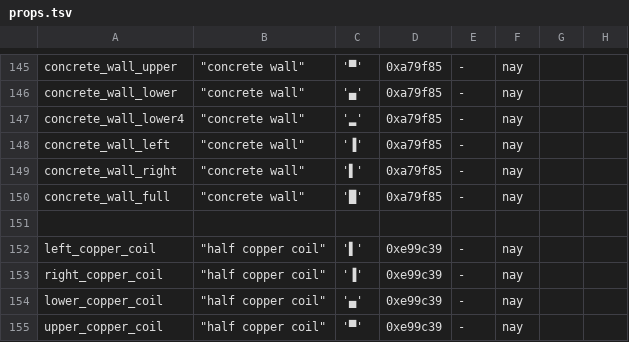
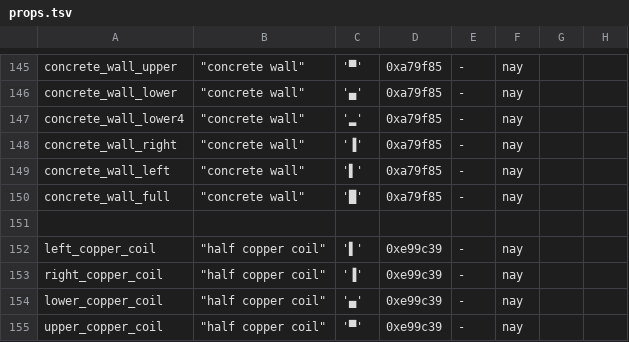
Before and after one commit to kiedtl/roguelike, a TSV file: data/props.tsv, drawn as a sheet; only a part is shown, gaps mark what is left out.

Commit message:
Fix naming/usage of concrete_wall_{left,right} (names were switched)

```diff
--- a/data/props.tsv
+++ b/data/props.tsv
@@ -147,4 +147,4 @@
 "concrete_wall_lower4" 	 "concrete wall"        	 '▂' 	 0xa79f85 	 -        	 nay
-"concrete_wall_left"   	 "concrete wall"        	 '▐' 	 0xa79f85 	 -        	 nay
-"concrete_wall_right"  	 "concrete wall"        	 '▌' 	 0xa79f85 	 -        	 nay
+"concrete_wall_right"  	 "concrete wall"        	 '▐' 	 0xa79f85 	 -        	 nay
+"concrete_wall_left"   	 "concrete wall"        	 '▌' 	 0xa79f85 	 -        	 nay
 "concrete_wall_full"   	 "concrete wall"        	 '█' 	 0xa79f85 	 -        	 nay
```
Also changed, not shown: 2 other files.
